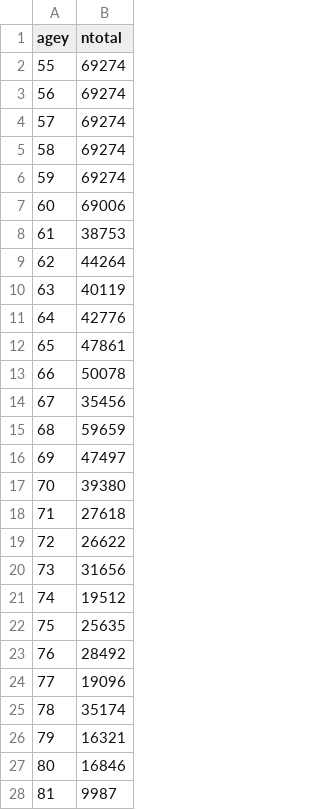
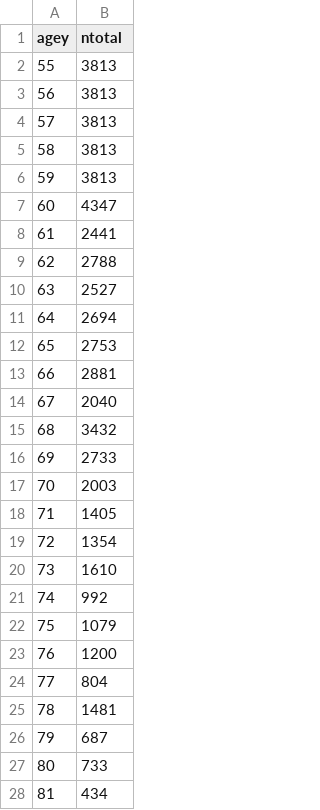
Before and after one commit to deusthindwa/optimal.age.targeting.pneumo.vaccines, a CSV file: data/total_pop_MW.csv, drawn as a sheet; only a part is shown; the diff covers the shown part only.

```diff
--- a/data/total_pop_MW.csv
+++ b/data/total_pop_MW.csv
@@ -1,28 +1,28 @@
 agey,ntotal
-55,69274
-56,69274
-57,69274
-58,69274
-59,69274
-60,69006
-61,38753
-62,44264
-63,40119
-64,42776
-65,47861
-66,50078
-67,35456
-68,59659
-69,47497
-70,39380
-71,27618
-72,26622
-73,31656
-74,19512
-75,25635
-76,28492
-77,19096
-78,35174
-79,16321
-80,16846
-81,9987
+55,3813
+56,3813
+57,3813
+58,3813
+59,3813
+60,4347
+61,2441
+62,2788
+63,2527
+64,2694
+65,2753
+66,2881
+67,2040
+68,3432
+69,2733
+70,2003
+71,1405
+72,1354
+73,1610
+74,992
+75,1079
+76,1200
+77,804
+78,1481
+79,687
+80,733
+81,434
```
Also changed, not shown: 9 edited cells elsewhere in this file, data/total_pop_SA.csv, 23 other files.
